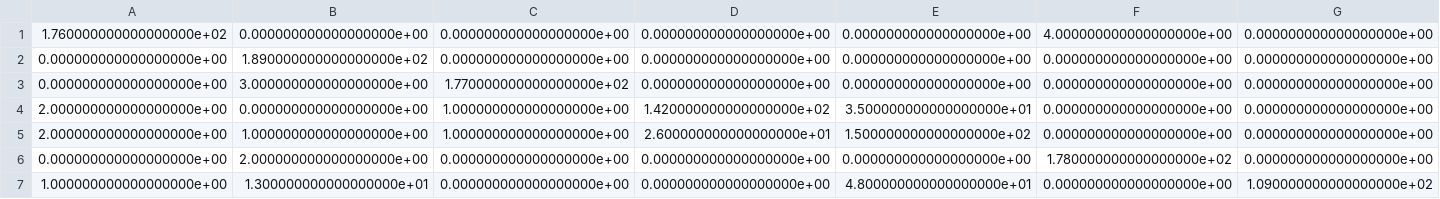
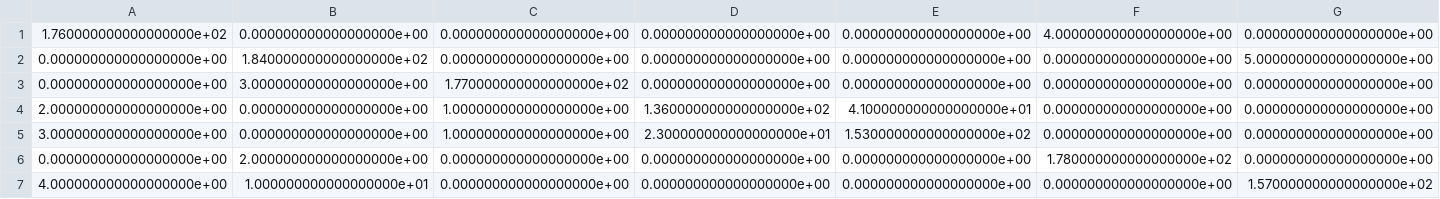
Before and after one commit to PaggeliD/ml-project-in-human-activity-recognition, a CSV file: LOSO_TREES/confusion_matrices/cm_5.csv, drawn as a sheet.

```diff
--- a/LOSO_TREES/confusion_matrices/cm_5.csv
+++ b/LOSO_TREES/confusion_matrices/cm_5.csv
@@ -1,7 +1,7 @@
 1.760000000000000000e+02,0.000000000000000000e+00,0.000000000000000000e+00,0.000000000000000000e+00,0.000000000000000000e+00,4.000000000000000000e+00,0.000000000000000000e+00
-0.000000000000000000e+00,1.890000000000000000e+02,0.000000000000000000e+00,0.000000000000000000e+00,0.000000000000000000e+00,0.000000000000000000e+00,0.000000000000000000e+00
+0.000000000000000000e+00,1.840000000000000000e+02,0.000000000000000000e+00,0.000000000000000000e+00,0.000000000000000000e+00,0.000000000000000000e+00,5.000000000000000000e+00
 0.000000000000000000e+00,3.000000000000000000e+00,1.770000000000000000e+02,0.000000000000000000e+00,0.000000000000000000e+00,0.000000000000000000e+00,0.000000000000000000e+00
-2.000000000000000000e+00,0.000000000000000000e+00,1.000000000000000000e+00,1.420000000000000000e+02,3.500000000000000000e+01,0.000000000000000000e+00,0.000000000000000000e+00
-2.000000000000000000e+00,1.000000000000000000e+00,1.000000000000000000e+00,2.600000000000000000e+01,1.500000000000000000e+02,0.000000000000000000e+00,0.000000000000000000e+00
+2.000000000000000000e+00,0.000000000000000000e+00,1.000000000000000000e+00,1.360000000000000000e+02,4.100000000000000000e+01,0.000000000000000000e+00,0.000000000000000000e+00
+3.000000000000000000e+00,0.000000000000000000e+00,1.000000000000000000e+00,2.300000000000000000e+01,1.530000000000000000e+02,0.000000000000000000e+00,0.000000000000000000e+00
 0.000000000000000000e+00,2.000000000000000000e+00,0.000000000000000000e+00,0.000000000000000000e+00,0.000000000000000000e+00,1.780000000000000000e+02,0.000000000000000000e+00
-1.000000000000000000e+00,1.300000000000000000e+01,0.000000000000000000e+00,0.000000000000000000e+00,4.800000000000000000e+01,0.000000000000000000e+00,1.090000000000000000e+02
+4.000000000000000000e+00,1.000000000000000000e+01,0.000000000000000000e+00,0.000000000000000000e+00,0.000000000000000000e+00,0.000000000000000000e+00,1.570000000000000000e+02
```
Also changed, not shown: LOSO_TREES/confusion_matrices/cm_1.csv, LOSO_TREES/confusion_matrices/cm_10.csv, 20 other files.
